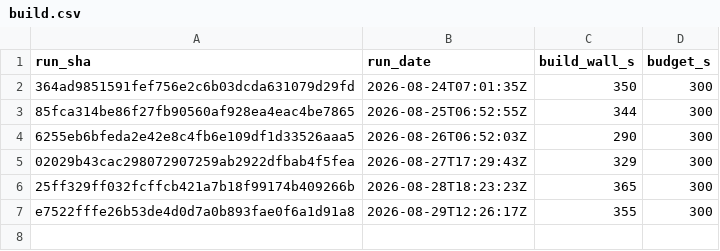
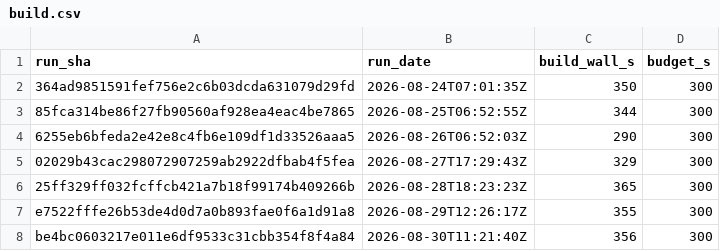
Before and after one commit to SailfinIO/sailfin, a CSV file: build.csv, drawn as a sheet.

```diff
--- a/build.csv
+++ b/build.csv
@@ -7 +7,2 @@ run_sha,run_date,build_wall_s,budget_s
 e7522fffe26b53de4d0d7a0b893fae0f6a1d91a8,2026-08-29T12:26:17Z,355,300
+be4bc0603217e011e6df9533c31cbb354f8f4a84,2026-08-30T11:21:40Z,356,300
```
Also changed, not shown: consumer.csv, runtime.csv, 1 other file.
